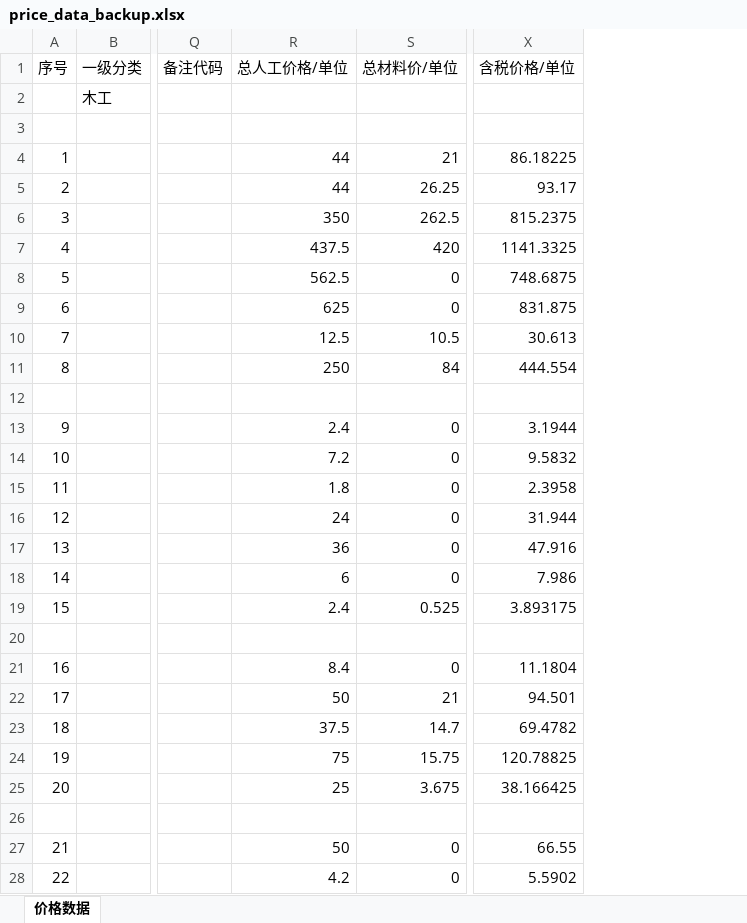
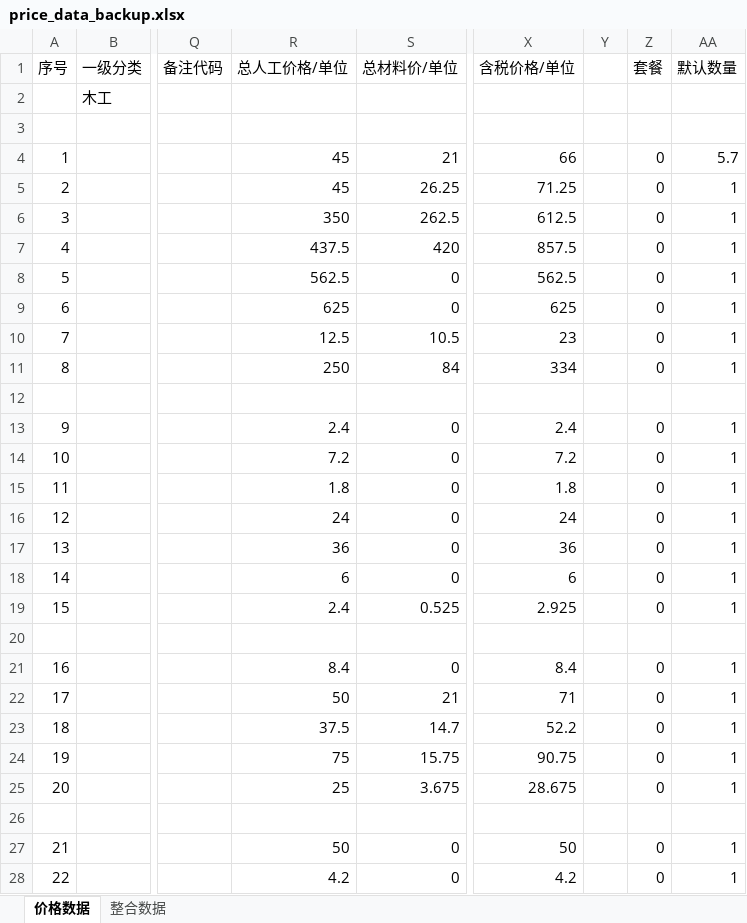
Before and after one commit to MMMiaotl/IngRenoQuote, an Excel workbook: data/price_data_backup.xlsx, sheet 价格数据, drawn as a sheet; only a part is shown, gaps mark what is left out; values as stored, in another font and other column widths than the file's, no borders; the diff covers the shown part only; the diff names each change by its address in the sheet, - before the commit and + after, or states it on an @@ line.

```diff
--- a/data/price_data_backup.xlsx (sheet 价格数据)
+++ b/data/price_data_backup.xlsx (sheet 价格数据)
+sheet tab: 整合数据
+column Y, empty
+column Z (套餐), rows 4-28: 0 | 0 | 0 | 0 | 0 | 0 | 0 | 0 |  | 0 | 0 | 0 | 0 | 0 | 0 | 0 |  | 0 | 0 | 0 | 0 | 0 |  | 0 | 0
+column AA (默认数量), rows 4-28: 5.7 | 1 | 1 | 1 | 1 | 1 | 1 | 1 |  | 1 | 1 | 1 | 1 | 1 | 1 | 1 |  | 1 | 1 | 1 | 1 | 1 |  | 1 | 1
-R4:R5 (总人工价格/单位): 44
+R4:R5 (总人工价格/单位): 45
-X4 (含税价格/单位): 86.18225
+X4 (含税价格/单位): 66
-X5 (含税价格/单位): 93.17
+X5 (含税价格/单位): 71.25
-X6 (含税价格/单位): 815.2375
+X6 (含税价格/单位): 612.5
-X7 (含税价格/单位): 1141.3325
+X7 (含税价格/单位): 857.5
-X8 (含税价格/单位): 748.6875
+X8 (含税价格/单位): 562.5
-X9 (含税价格/单位): 831.875
+X9 (含税价格/单位): 625
-X10 (含税价格/单位): 30.613
+X10 (含税价格/单位): 23
-X11 (含税价格/单位): 444.554
+X11 (含税价格/单位): 334
-X13 (含税价格/单位): 3.1944
+X13 (含税价格/单位): 2.4
-X14 (含税价格/单位): 9.5832
+X14 (含税价格/单位): 7.2
-X15 (含税价格/单位): 2.3958
+X15 (含税价格/单位): 1.8
-X16 (含税价格/单位): 31.944
+X16 (含税价格/单位): 24
-X17 (含税价格/单位): 47.916
+X17 (含税价格/单位): 36
-X18 (含税价格/单位): 7.986
+X18 (含税价格/单位): 6
-X19 (含税价格/单位): 3.893175
+X19 (含税价格/单位): 2.925
-X21 (含税价格/单位): 11.1804
+X21 (含税价格/单位): 8.4
-X22 (含税价格/单位): 94.501
+X22 (含税价格/单位): 71
-X23 (含税价格/单位): 69.4782
+X23 (含税价格/单位): 52.2
-X24 (含税价格/单位): 120.78825
+X24 (含税价格/单位): 90.75
-X25 (含税价格/单位): 38.166425
+X25 (含税价格/单位): 28.675
-X27 (含税价格/单位): 66.55
+X27 (含税价格/单位): 50
-X28 (含税价格/单位): 5.5902
+X28 (含税价格/单位): 4.2
```
Also changed, not shown: 85 edited cells elsewhere in this sheet, data/price_data.xlsx, 3 other files.
